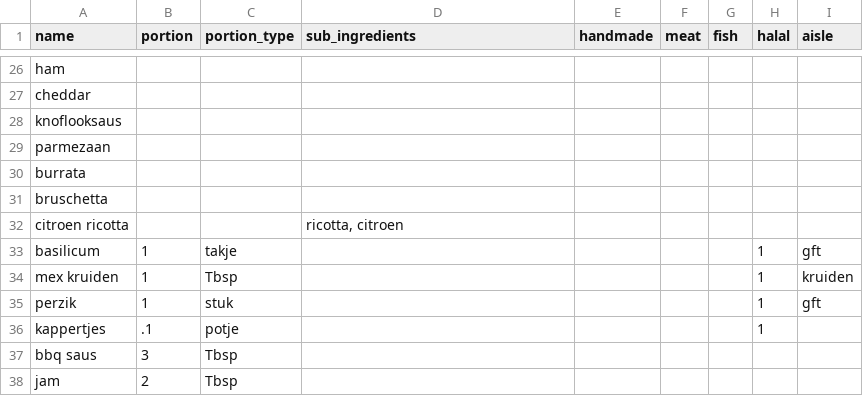
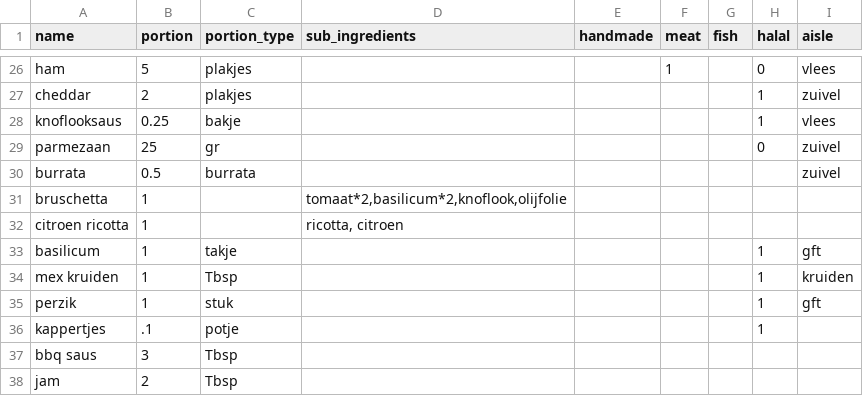
Before and after one commit to IlseB32/Pizza, a CSV file: ingredients.csv, drawn as a sheet; only a part is shown, gaps mark what is left out; the diff covers the shown part only; the diff names each change by its address in the sheet, - before the commit and + after, or states it on an @@ line.

```diff
--- a/ingredients.csv
+++ b/ingredients.csv
-B26 (portion): (empty)
+B26 (portion): 5
-C26:C27 (portion_type): (empty)
+C26:C27 (portion_type): plakjes
-F26 (meat): (empty)
+F26 (meat): 1
-H26 (halal): (empty)
+H26 (halal): 0
-I26 (aisle): (empty)
+I26 (aisle): vlees
-B27 (portion): (empty)
+B27 (portion): 2
-H27:H28 (halal): (empty)
+H27:H28 (halal): 1
-I27 (aisle): (empty)
+I27 (aisle): zuivel
-B28 (portion): (empty)
+B28 (portion): 0.25
-C28 (portion_type): (empty)
+C28 (portion_type): bakje
-I28 (aisle): (empty)
+I28 (aisle): vlees
-B29 (portion): (empty)
+B29 (portion): 25
-C29 (portion_type): (empty)
+C29 (portion_type): gr
-H29 (halal): (empty)
+H29 (halal): 0
-I29:I30 (aisle): (empty)
+I29:I30 (aisle): zuivel
-B30 (portion): (empty)
+B30 (portion): 0.5
-C30 (portion_type): (empty)
+C30 (portion_type): burrata
-B31:B32 (portion): (empty)
+B31:B32 (portion): 1
-D31 (sub_ingredients): (empty)
+D31 (sub_ingredients): tomaat*2,basilicum*2,knoflook,olijfolie
```
Also changed, not shown: 87 edited cells elsewhere in this file, 1 other file.
